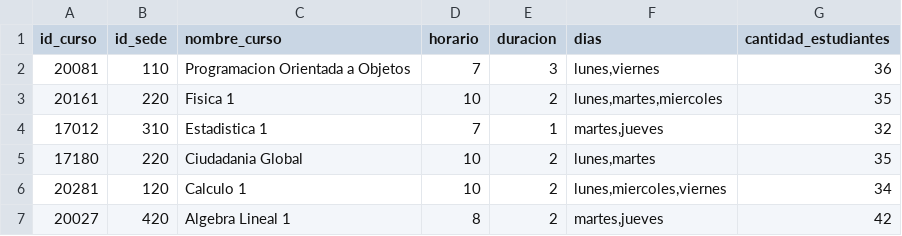
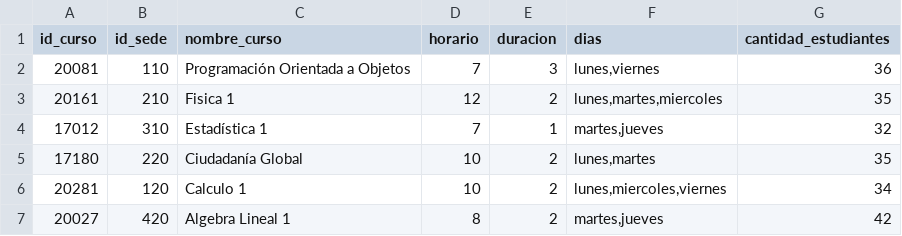
Before and after one commit to DerNait/Lab-2-CC2008, a CSV file: Laboratorio 2/cursos.csv, drawn as a sheet.

```diff
--- a/Laboratorio 2/cursos.csv
+++ b/Laboratorio 2/cursos.csv
@@ -1,6 +1,6 @@
 id_curso;id_sede;nombre_curso;horario;duracion;dias;cantidad_estudiantes
-20081;110;Programacion Orientada a Objetos;7;3;lunes,viernes;36
-20161;220;Fisica 1;10;2;lunes,martes,miercoles;35
-17012;310;Estadistica 1;7;1;martes,jueves;32
-17180;220;Ciudadania Global;10;2;lunes,martes;35
+20081;110;Programación Orientada a Objetos;7;3;lunes,viernes;36
+20161;210;Fisica 1;12;2;lunes,martes,miercoles;35
+17012;310;Estadística 1;7;1;martes,jueves;32
+17180;220;Ciudadanía Global;10;2;lunes,martes;35
 20281;120;Calculo 1;10;2;lunes,miercoles,viernes;34
```
Also changed, not shown: 5 other files.
